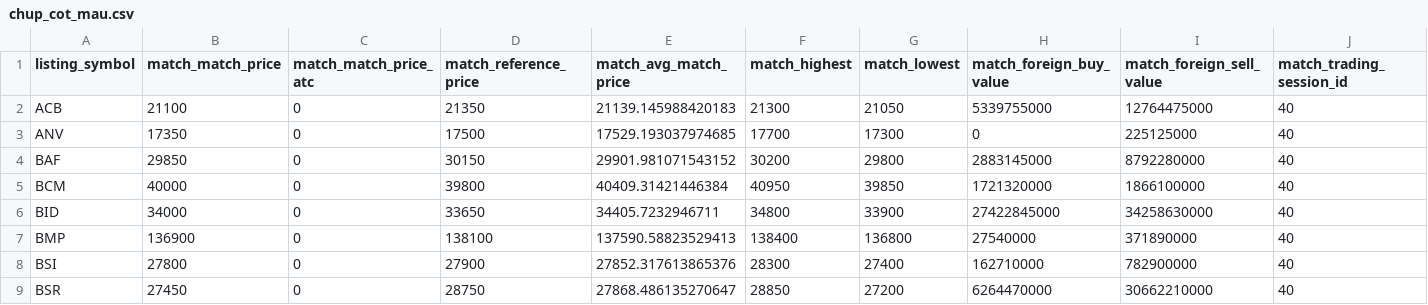
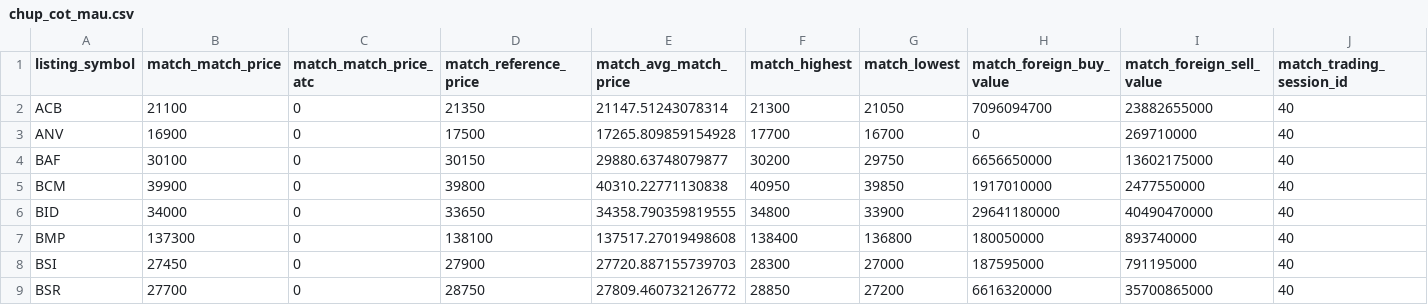
Before and after one commit to quangn1975/do-rong-hose, a CSV file: data/chup_cot_mau.csv, drawn as a sheet.

```diff
--- a/data/chup_cot_mau.csv
+++ b/data/chup_cot_mau.csv
@@ -1,9 +1,9 @@
 listing_symbol,match_match_price,match_match_price_atc,match_reference_price,match_avg_match_price,match_highest,match_lowest,match_foreign_buy_value,match_foreign_sell_value,match_trading_session_id
-ACB,21100,0,21350,21139.145988420183,21300,21050,5339755000,12764475000,40
-ANV,17350,0,17500,17529.193037974685,17700,17300,0,225125000,40
-BAF,29850,0,30150,29901.981071543152,30200,29800,2883145000,8792280000,40
-BCM,40000,0,39800,40409.31421446384,40950,39850,1721320000,1866100000,40
-BID,34000,0,33650,34405.7232946711,34800,33900,27422845000,34258630000,40
-BMP,136900,0,138100,137590.58823529413,138400,136800,27540000,371890000,40
-BSI,27800,0,27900,27852.317613865376,28300,27400,162710000,782900000,40
-BSR,27450,0,28750,27868.486135270647,28850,27200,6264470000,30662210000,40
+ACB,21100,0,21350,21147.51243078314,21300,21050,7096094700,23882655000,40
+ANV,16900,0,17500,17265.809859154928,17700,16700,0,269710000,40
+BAF,30100,0,30150,29880.63748079877,30200,29750,6656650000,13602175000,40
+BCM,39900,0,39800,40310.22771130838,40950,39850,1917010000,2477550000,40
+BID,34000,0,33650,34358.790359819555,34800,33900,29641180000,40490470000,40
+BMP,137300,0,138100,137517.27019498608,138400,136800,180050000,893740000,40
+BSI,27450,0,27900,27720.887155739703,28300,27000,187595000,791195000,40
+BSR,27700,0,28750,27809.460732126772,28850,27200,6616320000,35700865000,40
```
Also changed, not shown: data/chup_gia.csv, data/chup_phien.csv.
